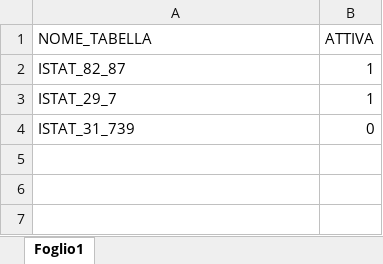
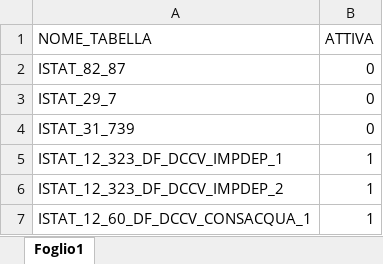
Before and after one commit to danigit/lsc_project, an Excel workbook: tabelle_da_carricare.xlsx, sheet Foglio1, drawn as a sheet; values as stored, in another font and other column widths than the file's, no borders; the diff names each change by its address in the sheet, - before the commit and + after, or states it on an @@ line.

Commit message:
Add files via upload

```diff
--- a/tabelle_da_carricare.xlsx (sheet Foglio1)
+++ b/tabelle_da_carricare.xlsx (sheet Foglio1)
-B2:B3 (ATTIVA): 1
+B2:B3 (ATTIVA): 0
+row 5: ISTAT_12_323_DF_DCCV_IMPDEP_1 | 1
+row 6: ISTAT_12_323_DF_DCCV_IMPDEP_2 | 1
+row 7: ISTAT_12_60_DF_DCCV_CONSACQUA_1 | 1
```
